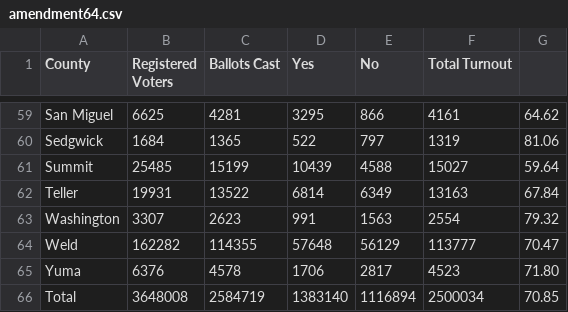
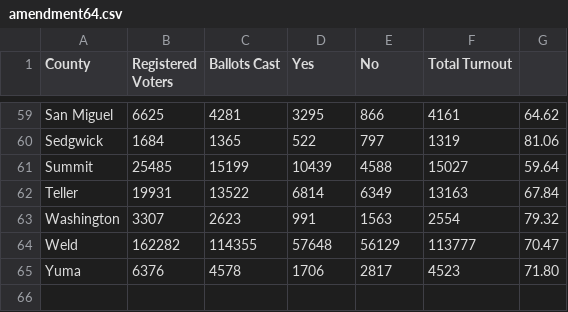
Before and after one commit to blehman/colorado_voting, a CSV file: data/amendment64.csv, drawn as a sheet; only a part is shown, gaps mark what is left out; the diff names each change by its address in the sheet, - before the commit and + after, or states it on an @@ line.

```diff
--- a/data/amendment64.csv
+++ b/data/amendment64.csv
-row 66: Total | 3648008 | 2584719 | 1383140 | 1116894 | 2500034 | 70.85
```
Also changed, not shown: 1 other file.
